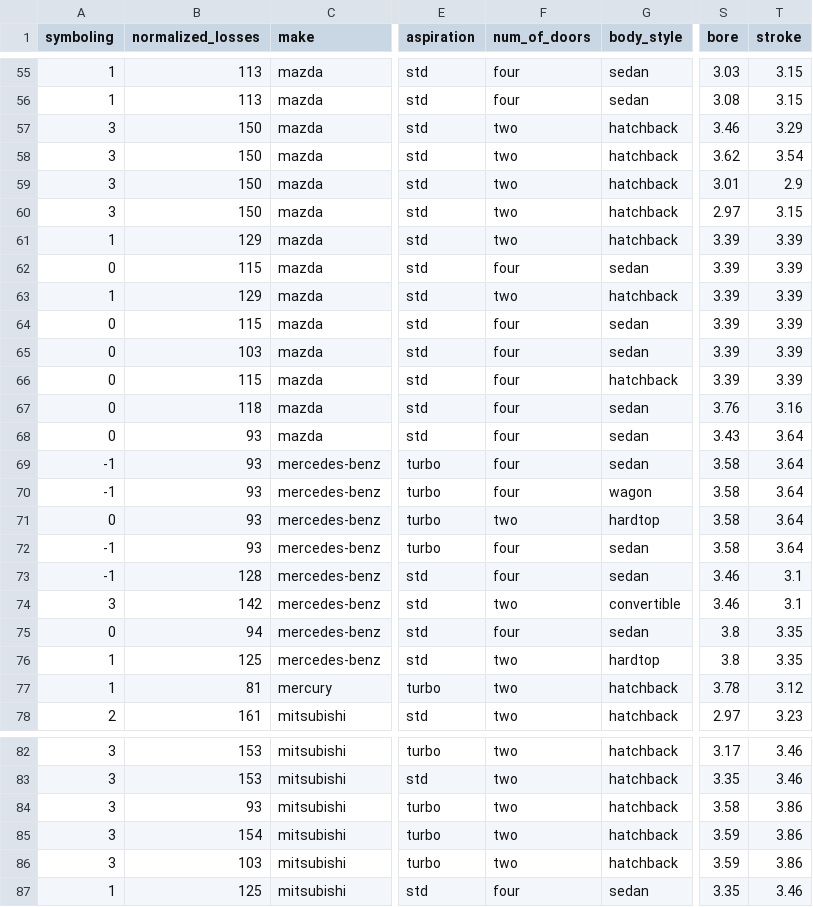
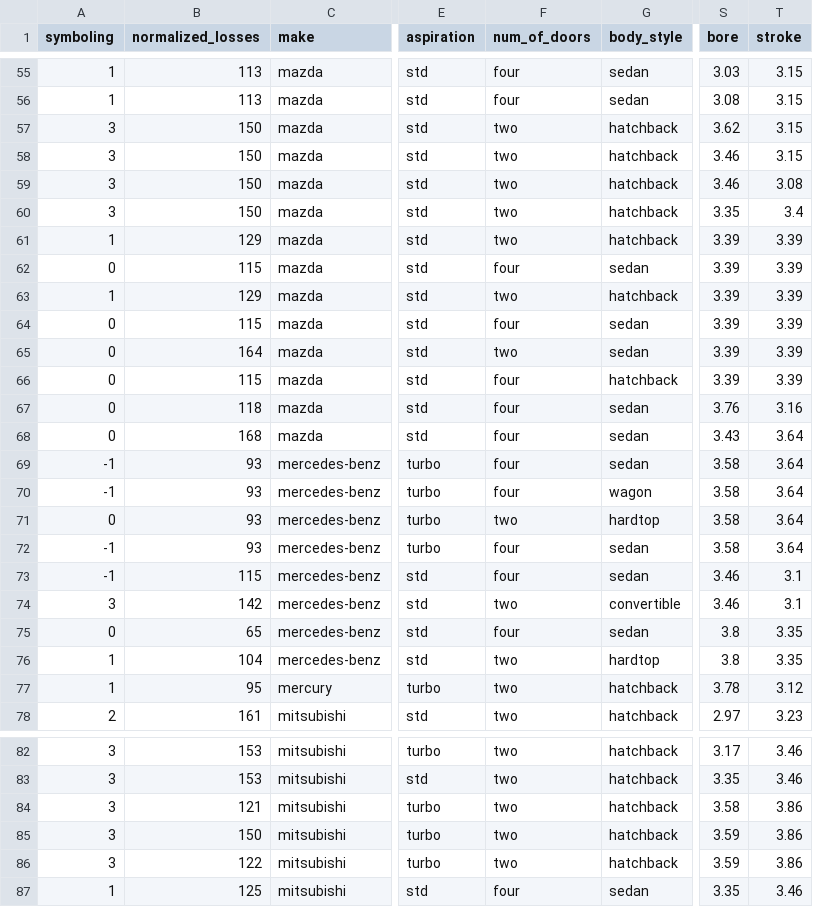
Before and after one commit to omars1234/AutoMobileML, a CSV file: DataSet/new_cleaned_df.csv, drawn as a sheet; only a part is shown, gaps mark what is left out; the diff covers the shown part only; the diff names each change by its address in the sheet, - before the commit and + after, or states it on an @@ line.

```diff
--- a/DataSet/new_cleaned_df.csv
+++ b/DataSet/new_cleaned_df.csv
-S57 (bore): 3.46
+S57 (bore): 3.62
-T57 (stroke): 3.29
+T57 (stroke): 3.15
-S58 (bore): 3.62
+S58 (bore): 3.46
-T58 (stroke): 3.54
+T58 (stroke): 3.15
-S59 (bore): 3.01
+S59 (bore): 3.46
-T59 (stroke): 2.9
+T59 (stroke): 3.08
-S60 (bore): 2.97
+S60 (bore): 3.35
-T60 (stroke): 3.15
+T60 (stroke): 3.4
-B65 (normalized_losses): 103
+B65 (normalized_losses): 164
-F65 (num_of_doors): four
+F65 (num_of_doors): two
-B68 (normalized_losses): 93
+B68 (normalized_losses): 168
-B73 (normalized_losses): 128
+B73 (normalized_losses): 115
-B75 (normalized_losses): 94
+B75 (normalized_losses): 65
-B76 (normalized_losses): 125
+B76 (normalized_losses): 104
-B77 (normalized_losses): 81
+B77 (normalized_losses): 95
-B84 (normalized_losses): 93
+B84 (normalized_losses): 121
-B85 (normalized_losses): 154
+B85 (normalized_losses): 150
-B86 (normalized_losses): 103
+B86 (normalized_losses): 122
```
Also changed, not shown: 41 edited cells elsewhere in this file, 8 other files.
